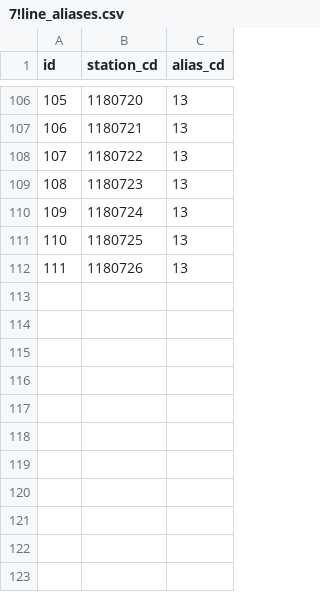
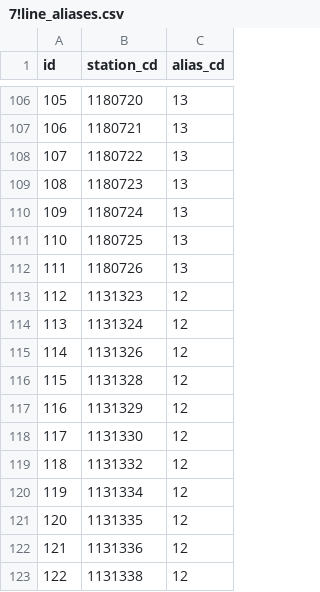
Before and after one commit to TrainLCD/StationAPI, a CSV file: data/7!line_aliases.csv, drawn as a sheet; only a part is shown, gaps mark what is left out.

Commit message:
data: alias Sobu Rapid pass-through stations

```diff
--- a/data/7!line_aliases.csv
+++ b/data/7!line_aliases.csv
@@ -112 +112,12 @@ id,station_cd,alias_cd
 111,1180726,13
+112,1131323,12
+113,1131324,12
+114,1131326,12
+115,1131328,12
+116,1131329,12
+117,1131330,12
+118,1131332,12
+119,1131334,12
+120,1131335,12
+121,1131336,12
+122,1131338,12
```
